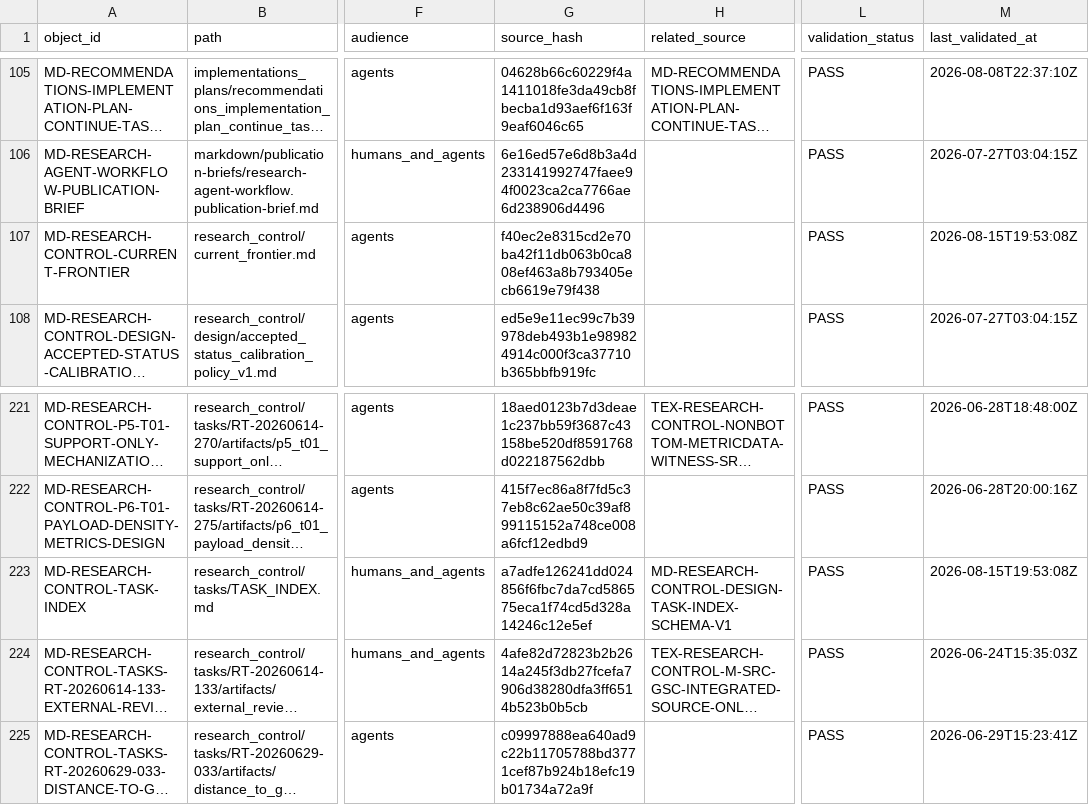
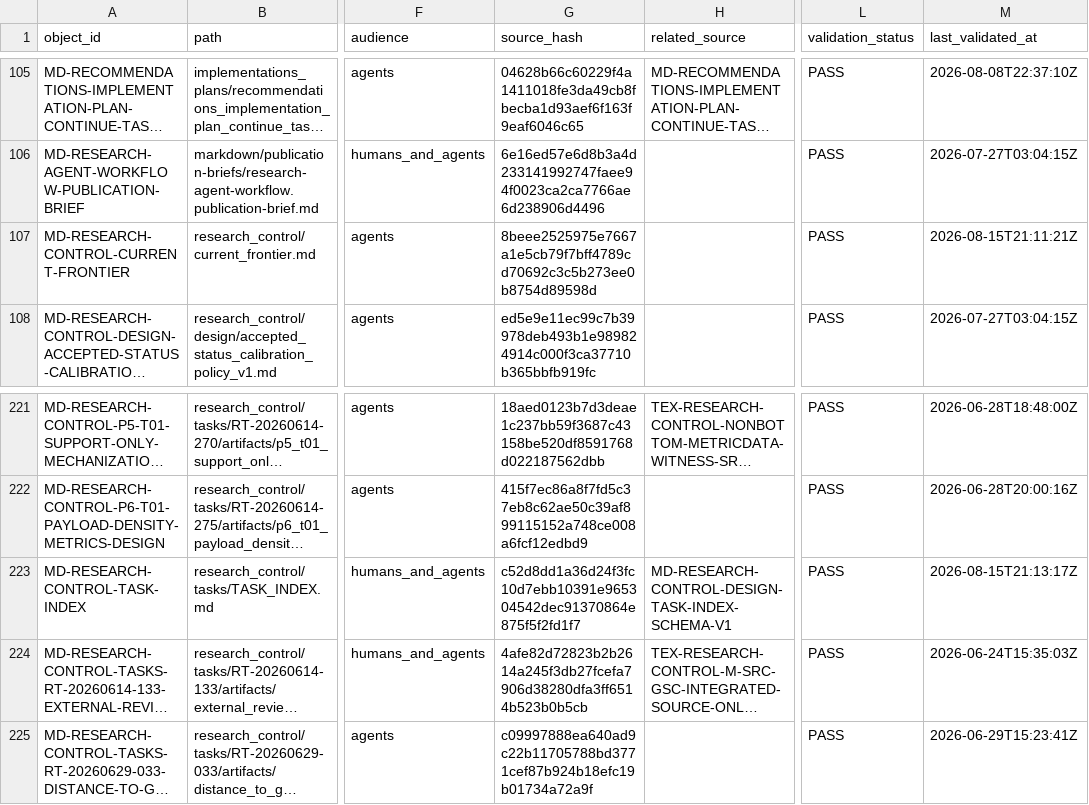
Before and after one commit to AngryOwlAI/The-AEther-Flow, a CSV file: registries/MARKDOWN_SOURCE_REGISTRY.csv, drawn as a sheet; only a part is shown, gaps mark what is left out; long unchanged cells end in …; the diff names each change by its address in the sheet, - before the commit and + after, or states it on an @@ line.

```diff
--- a/registries/MARKDOWN_SOURCE_REGISTRY.csv
+++ b/registries/MARKDOWN_SOURCE_REGISTRY.csv
-G107 (source_hash): f40ec2e8315cd2e70ba42f11db063b0ca808ef463a8b793405ecb6619e79f438
+G107 (source_hash): 8beee2525975e7667a1e5cb79f7bff4789cd70692c3c5b273ee0b8754d89598d
-M107 (last_validated_at): 2026-08-15T19:53:08Z
+M107 (last_validated_at): 2026-08-15T21:11:21Z
-G223 (source_hash): a7adfe126241dd024856f6fbc7da7cd586575eca1f74cd5d328a14246c12e5ef
+G223 (source_hash): c52d8dd1a36d24f3fc10d7ebb10391e965304542dec91370864e875f5f2fd1f7
-M223 (last_validated_at): 2026-08-15T19:53:08Z
+M223 (last_validated_at): 2026-08-15T21:13:17Z
```
Also changed, not shown: registries/DIRECTOR_DECISION_REGISTRY.csv, registries/RESEARCH_TASK_REGISTRY.csv, 41 other files.
